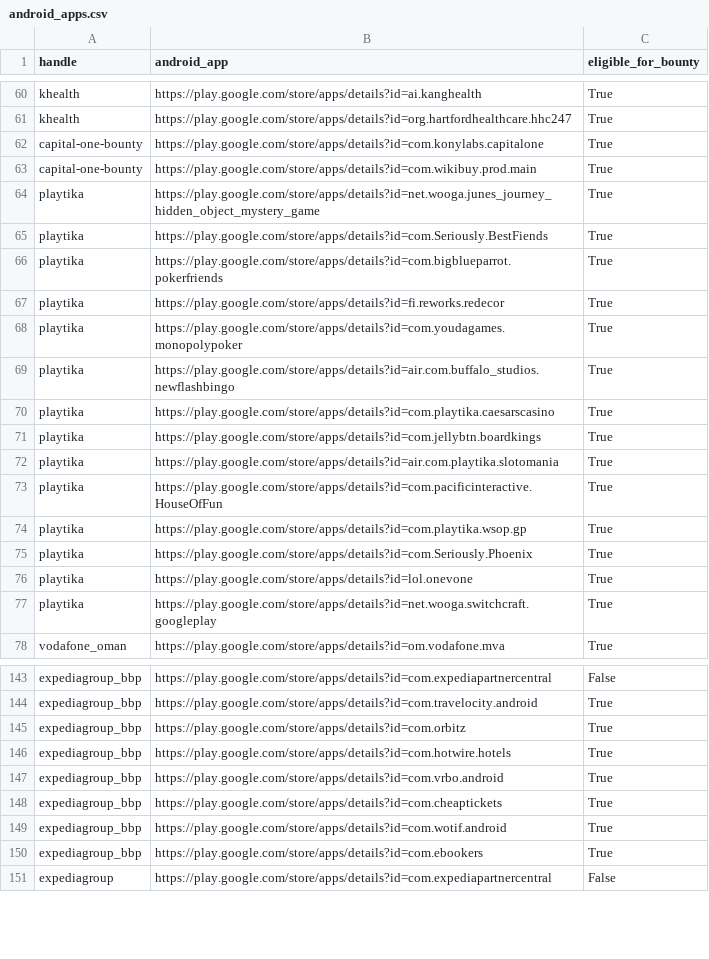
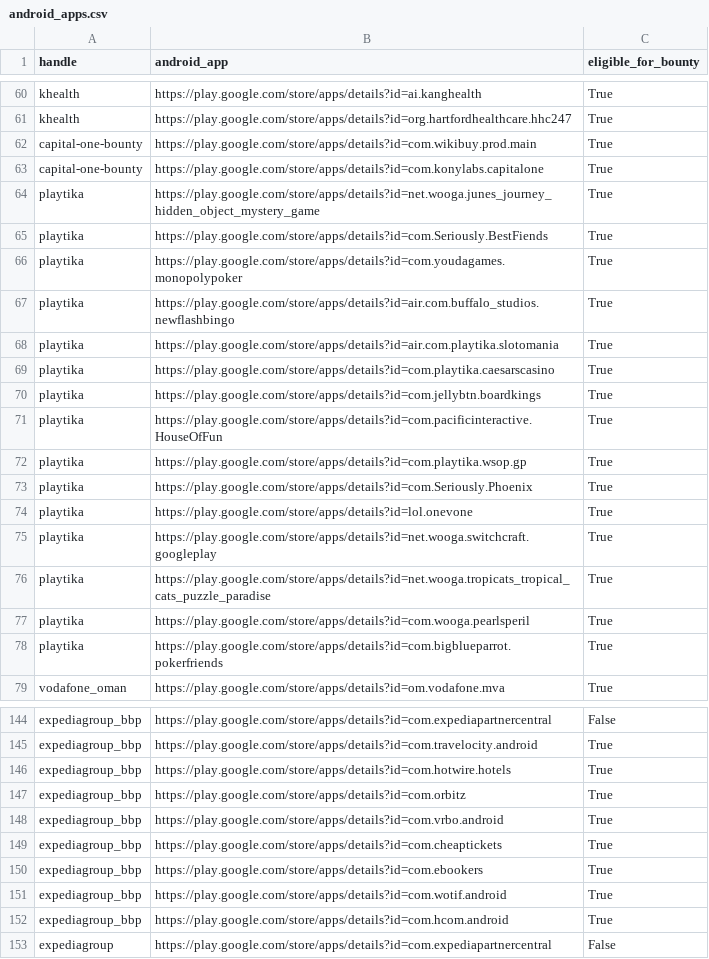
Before and after one commit to SecShiv/h1androidapp_scope, a CSV file: android_apps.csv, drawn as a sheet; only a part is shown, gaps mark what is left out; the diff covers the shown part only.

```diff
--- a/android_apps.csv
+++ b/android_apps.csv
@@ -61,13 +61,11 @@ khealth,https://play.google.com/store/apps/details?id=ai.kanghealth,True
 khealth,https://play.google.com/store/apps/details?id=org.hartfordhealthcare.hhc247,True
+capital-one-bounty,https://play.google.com/store/apps/details?id=com.wikibuy.prod.main,True
 capital-one-bounty,https://play.google.com/store/apps/details?id=com.konylabs.capitalone,True
-capital-one-bounty,https://play.google.com/store/apps/details?id=com.wikibuy.prod.main,True
 playtika,https://play.google.com/store/apps/details?id=net.wooga.junes_journey_hidden_object_mystery_game,True
 playtika,https://play.google.com/store/apps/details?id=com.Seriously.BestFiends,True
-playtika,https://play.google.com/store/apps/details?id=com.bigblueparrot.pokerfriends,True
-playtika,https://play.google.com/store/apps/details?id=fi.reworks.redecor,True
 playtika,https://play.google.com/store/apps/details?id=com.youdagames.monopolypoker,True
 playtika,https://play.google.com/store/apps/details?id=air.com.buffalo_studios.newflashbingo,True
+playtika,https://play.google.com/store/apps/details?id=air.com.playtika.slotomania,True
 playtika,https://play.google.com/store/apps/details?id=com.playtika.caesarscasino,True
 playtika,https://play.google.com/store/apps/details?id=com.jellybtn.boardkings,True
-playtika,https://play.google.com/store/apps/details?id=air.com.playtika.slotomania,True
 playtika,https://play.google.com/store/apps/details?id=com.pacificinteractive.HouseOfFun,True
@@ -77,2 +75,5 @@ playtika,https://play.google.com/store/apps/details?id=lol.onevone,True
 playtika,https://play.google.com/store/apps/details?id=net.wooga.switchcraft.googleplay,True
+playtika,https://play.google.com/store/apps/details?id=net.wooga.tropicats_tropical_cats_puzzle_paradise,True
+playtika,https://play.google.com/store/apps/details?id=com.wooga.pearlsperil,True
+playtika,https://play.google.com/store/apps/details?id=com.bigblueparrot.pokerfriends,True
 vodafone_oman,https://play.google.com/store/apps/details?id=om.vodafone.mva,True
@@ -144,8 +145,9 @@ expediagroup_bbp,https://play.google.com/store/apps/details?id=com.expediapartne
 expediagroup_bbp,https://play.google.com/store/apps/details?id=com.travelocity.android,True
+expediagroup_bbp,https://play.google.com/store/apps/details?id=com.hotwire.hotels,True
 expediagroup_bbp,https://play.google.com/store/apps/details?id=com.orbitz,True
-expediagroup_bbp,https://play.google.com/store/apps/details?id=com.hotwire.hotels,True
 expediagroup_bbp,https://play.google.com/store/apps/details?id=com.vrbo.android,True
 expediagroup_bbp,https://play.google.com/store/apps/details?id=com.cheaptickets,True
+expediagroup_bbp,https://play.google.com/store/apps/details?id=com.ebookers,True
 expediagroup_bbp,https://play.google.com/store/apps/details?id=com.wotif.android,True
-expediagroup_bbp,https://play.google.com/store/apps/details?id=com.ebookers,True
+expediagroup_bbp,https://play.google.com/store/apps/details?id=com.hcom.android,True
 expediagroup,https://play.google.com/store/apps/details?id=com.expediapartnercentral,False
```
Also changed, not shown: 4 removed rows, 14 moved rows and 1 edited cell elsewhere in this file, 3 other files.
